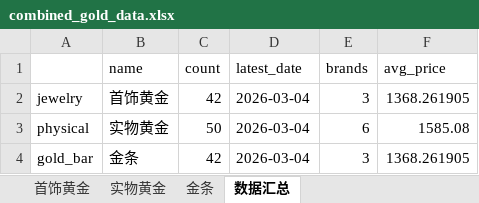
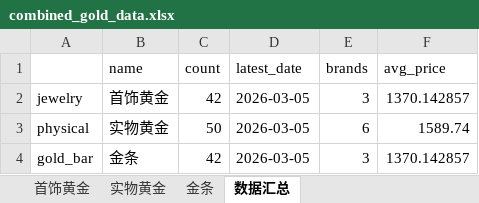
Before and after one commit to chengazhen/python-gold, an Excel workbook: combined_gold_data.xlsx, sheet 数据汇总, drawn as a sheet; values as stored, in another font and other column widths than the file's, no borders; the diff names each change by its address in the sheet, - before the commit and + after, or states it on an @@ line.

```diff
--- a/combined_gold_data.xlsx (sheet 数据汇总)
+++ b/combined_gold_data.xlsx (sheet 数据汇总)
-D2:D4 (latest_date): 2026-03-04
+D2:D4 (latest_date): 2026-03-05
-F2 (avg_price): 1368.261905
+F2 (avg_price): 1370.142857
-F3 (avg_price): 1585.08
+F3 (avg_price): 1589.74
-F4 (avg_price): 1368.261905
+F4 (avg_price): 1370.142857
```
Also changed, not shown: sheet 实物黄金, sheet 金条, sheet 首饰黄金, gold_bar_latest.xlsx, jewelry_gold_latest.xlsx, 11 other files.
